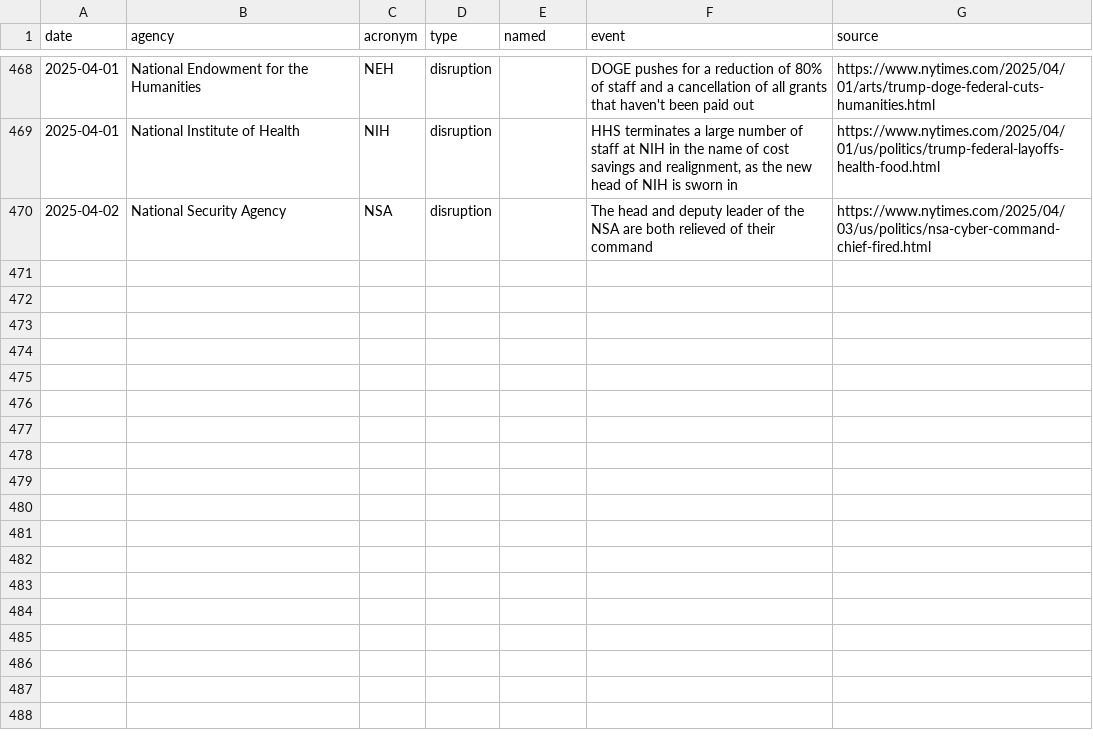
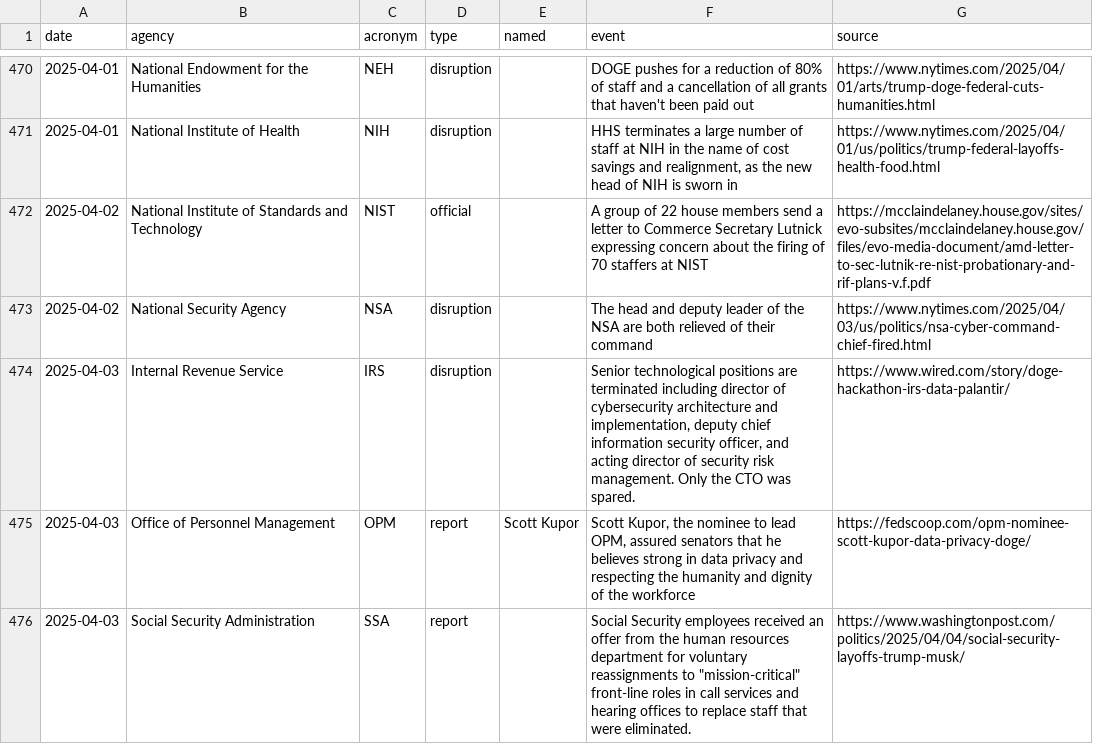
Before and after one commit to harrisj/trump_data, a CSV file: it_modernization/events.csv, drawn as a sheet; only a part is shown, gaps mark what is left out; the diff covers the shown part only; the diff names each change by its address in the sheet, - before the commit and + after, or states it on an @@ line.

Commit message:
Some new DOGE activities

```diff
--- a/it_modernization/events.csv
+++ b/it_modernization/events.csv
+row 472: 2025-04-02 | National Institute of Standards and Technology | NIST | official |  | A group of 22 house members send a letter to Commerce Secretary Lutnick expressing concern about the firing of 70 staffers at NIST | https://mcclaindelaney.house.gov/sites/evo-subsites/mcclaindelaney.house.gov/files/evo-media-document/amd-letter-to-sec-lutnik-re-nist-probationary-and-rif-plans-v.f.pdf
+row 474: 2025-04-03 | Internal Revenue Service | IRS | disruption |  | Senior technological positions are terminated including director of cybersecurity architecture and implementation, deputy chief information security officer, and acting director of security risk management. Only the CTO was spared. | https://www.wired.com/story/doge-hackathon-irs-data-palantir/
+row 475: 2025-04-03 | Office of Personnel Management | OPM | report | Scott Kupor | Scott Kupor, the nominee to lead OPM, assured senators that he believes strong in data privacy and respecting the humanity and dignity of the workforce | https://fedscoop.com/opm-nominee-scott-kupor-data-privacy-doge/
+row 476: 2025-04-03 | Social Security Administration | SSA | report |  | Social Security employees received an offer from the human resources department for voluntary reassignments to "mission-critical" front-line roles in call services and hearing offices to replace staff that were eliminated. | https://www.washingtonpost.com/politics/2025/04/04/social-security-layoffs-trump-musk/
```
Also changed, not shown: 7 added rows elsewhere in this file, 3 other files.
